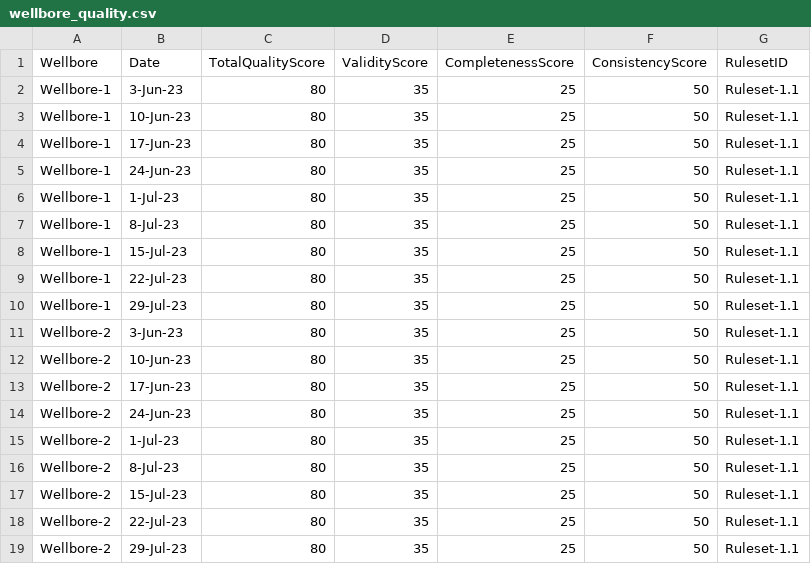
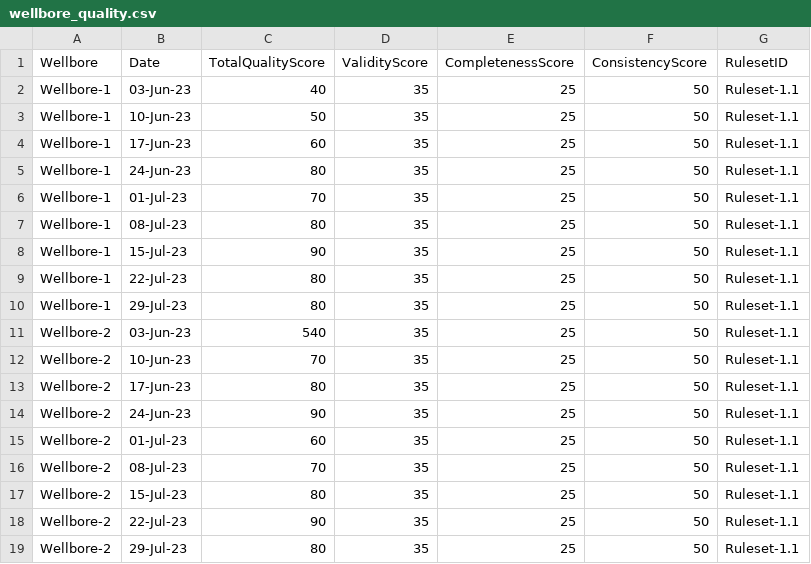
Before and after one commit to zen030/zen030.github.io, a CSV file: wellbore_quality.csv, drawn as a sheet.

```diff
--- a/wellbore_quality.csv
+++ b/wellbore_quality.csv
@@ -1,19 +1,19 @@
 Wellbore,Date,TotalQualityScore,ValidityScore,CompletenessScore,ConsistencyScore,RulesetID
-Wellbore-1,3-Jun-23,80,35,25,50,Ruleset-1.1
-Wellbore-1,10-Jun-23,80,35,25,50,Ruleset-1.1
-Wellbore-1,17-Jun-23,80,35,25,50,Ruleset-1.1
+Wellbore-1,03-Jun-23,40,35,25,50,Ruleset-1.1
+Wellbore-1,10-Jun-23,50,35,25,50,Ruleset-1.1
+Wellbore-1,17-Jun-23,60,35,25,50,Ruleset-1.1
 Wellbore-1,24-Jun-23,80,35,25,50,Ruleset-1.1
-Wellbore-1,1-Jul-23,80,35,25,50,Ruleset-1.1
-Wellbore-1,8-Jul-23,80,35,25,50,Ruleset-1.1
-Wellbore-1,15-Jul-23,80,35,25,50,Ruleset-1.1
+Wellbore-1,01-Jul-23,70,35,25,50,Ruleset-1.1
+Wellbore-1,08-Jul-23,80,35,25,50,Ruleset-1.1
+Wellbore-1,15-Jul-23,90,35,25,50,Ruleset-1.1
 Wellbore-1,22-Jul-23,80,35,25,50,Ruleset-1.1
 Wellbore-1,29-Jul-23,80,35,25,50,Ruleset-1.1
-Wellbore-2,3-Jun-23,80,35,25,50,Ruleset-1.1
-Wellbore-2,10-Jun-23,80,35,25,50,Ruleset-1.1
+Wellbore-2,03-Jun-23,540,35,25,50,Ruleset-1.1
+Wellbore-2,10-Jun-23,70,35,25,50,Ruleset-1.1
 Wellbore-2,17-Jun-23,80,35,25,50,Ruleset-1.1
-Wellbore-2,24-Jun-23,80,35,25,50,Ruleset-1.1
-Wellbore-2,1-Jul-23,80,35,25,50,Ruleset-1.1
-Wellbore-2,8-Jul-23,80,35,25,50,Ruleset-1.1
+Wellbore-2,24-Jun-23,90,35,25,50,Ruleset-1.1
+Wellbore-2,01-Jul-23,60,35,25,50,Ruleset-1.1
+Wellbore-2,08-Jul-23,70,35,25,50,Ruleset-1.1
 Wellbore-2,15-Jul-23,80,35,25,50,Ruleset-1.1
-Wellbore-2,22-Jul-23,80,35,25,50,Ruleset-1.1
+Wellbore-2,22-Jul-23,90,35,25,50,Ruleset-1.1
 Wellbore-2,29-Jul-23,80,35,25,50,Ruleset-1.1
```
Also changed, not shown: 1 other file.
